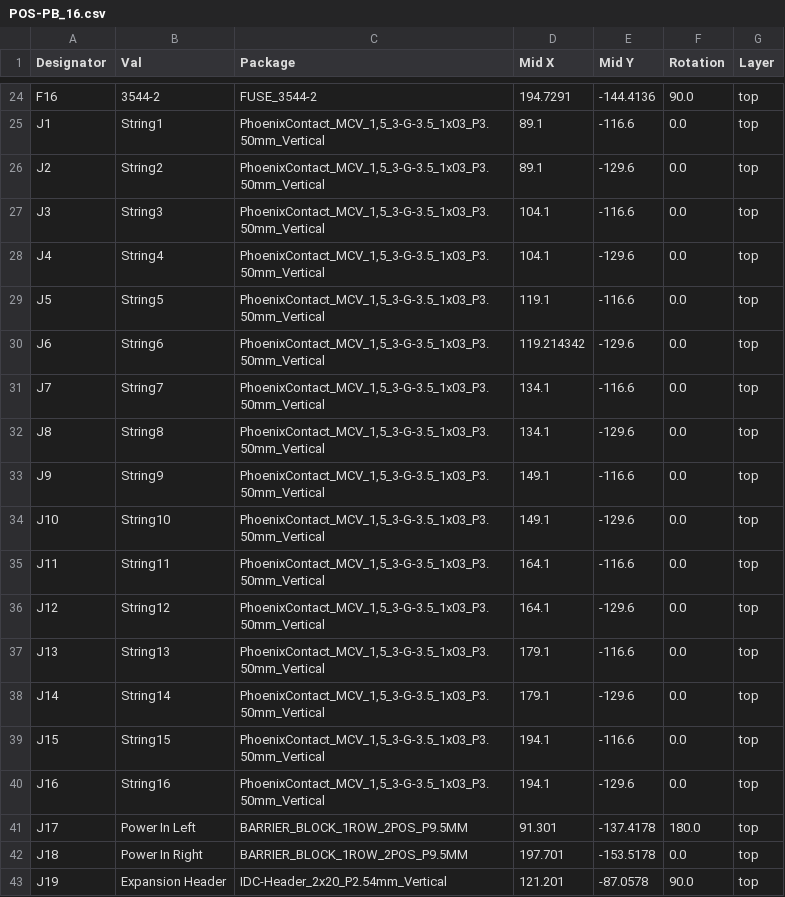
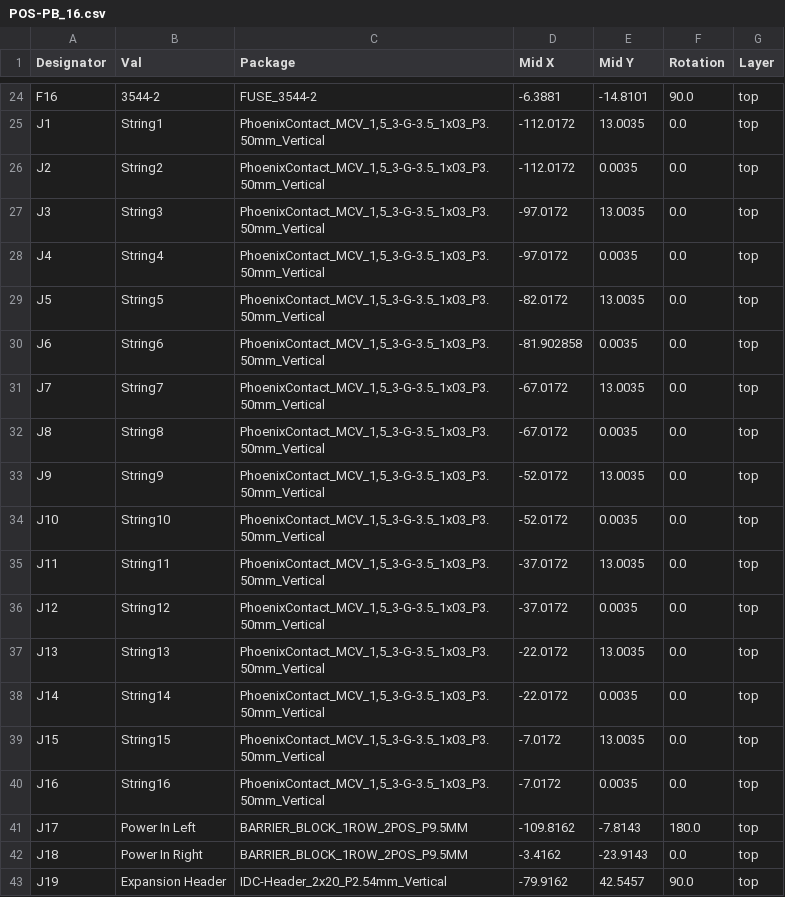
Before and after one commit to computergeek1507/PB_16, a CSV file: 16_Expansion/jlcpcb/assembly/POS-PB_16.csv, drawn as a sheet; only a part is shown, gaps mark what is left out; the diff covers the shown part only; the diff names each change by its address in the sheet, - before the commit and + after, or states it on an @@ line.

```diff
--- a/16_Expansion/jlcpcb/assembly/POS-PB_16.csv
+++ b/16_Expansion/jlcpcb/assembly/POS-PB_16.csv
-D24 (Mid X): 194.7291
+D24 (Mid X): -6.3881
-E24 (Mid Y): -144.4136
+E24 (Mid Y): -14.8101
-D25:D26 (Mid X): 89.1
+D25:D26 (Mid X): -112.0172
-E25 (Mid Y): -116.6
+E25 (Mid Y): 13.0035
-E26 (Mid Y): -129.6
+E26 (Mid Y): 0.0035
-D27:D28 (Mid X): 104.1
+D27:D28 (Mid X): -97.0172
-E27 (Mid Y): -116.6
+E27 (Mid Y): 13.0035
-E28 (Mid Y): -129.6
+E28 (Mid Y): 0.0035
-D29 (Mid X): 119.1
+D29 (Mid X): -82.0172
-E29 (Mid Y): -116.6
+E29 (Mid Y): 13.0035
-D30 (Mid X): 119.214342
+D30 (Mid X): -81.902858
-E30 (Mid Y): -129.6
+E30 (Mid Y): 0.0035
-D31:D32 (Mid X): 134.1
+D31:D32 (Mid X): -67.0172
-E31 (Mid Y): -116.6
+E31 (Mid Y): 13.0035
-E32 (Mid Y): -129.6
+E32 (Mid Y): 0.0035
-D33:D34 (Mid X): 149.1
+D33:D34 (Mid X): -52.0172
-E33 (Mid Y): -116.6
+E33 (Mid Y): 13.0035
-E34 (Mid Y): -129.6
+E34 (Mid Y): 0.0035
-D35:D36 (Mid X): 164.1
+D35:D36 (Mid X): -37.0172
-E35 (Mid Y): -116.6
+E35 (Mid Y): 13.0035
-E36 (Mid Y): -129.6
+E36 (Mid Y): 0.0035
-D37:D38 (Mid X): 179.1
+D37:D38 (Mid X): -22.0172
-E37 (Mid Y): -116.6
+E37 (Mid Y): 13.0035
-E38 (Mid Y): -129.6
+E38 (Mid Y): 0.0035
-D39:D40 (Mid X): 194.1
+D39:D40 (Mid X): -7.0172
-E39 (Mid Y): -116.6
+E39 (Mid Y): 13.0035
-E40 (Mid Y): -129.6
+E40 (Mid Y): 0.0035
-D41 (Mid X): 91.301
+D41 (Mid X): -109.8162
-E41 (Mid Y): -137.4178
+E41 (Mid Y): -7.8143
-D42 (Mid X): 197.701
+D42 (Mid X): -3.4162
-E42 (Mid Y): -153.5178
+E42 (Mid Y): -23.9143
-D43 (Mid X): 121.201
+D43 (Mid X): -79.9162
-E43 (Mid Y): -87.0578
+E43 (Mid Y): 42.5457
```
Also changed, not shown: 62 edited cells elsewhere in this file, 17 other files.
